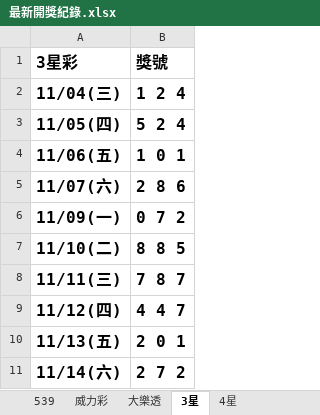
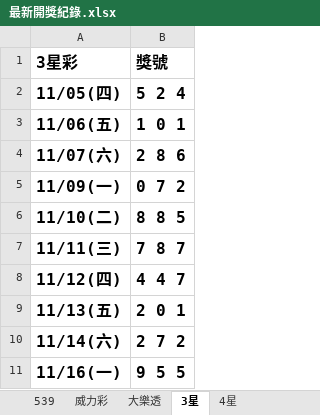
Before and after one commit to Tony-1943/taiwan-lottery, an Excel workbook: 最新開獎紀錄.xlsx, sheet 3星, drawn as a sheet; values as stored, in another font and other column widths than the file's, no borders; table styles not drawn; removed rows and columns are numbered as before the commit, all else as after; the diff names each change by its address in the sheet, - before the commit and + after, or states it on an @@ line.

```diff
--- a/最新開獎紀錄.xlsx (sheet 3星)
+++ b/最新開獎紀錄.xlsx (sheet 3星)
-row 2: 11/04(三) | 1 2 4
+row 11: 11/16(一) | 9 5 5
```
Also changed, not shown: sheet 威力彩, sheet 539, sheet 4星, 3 other files.
